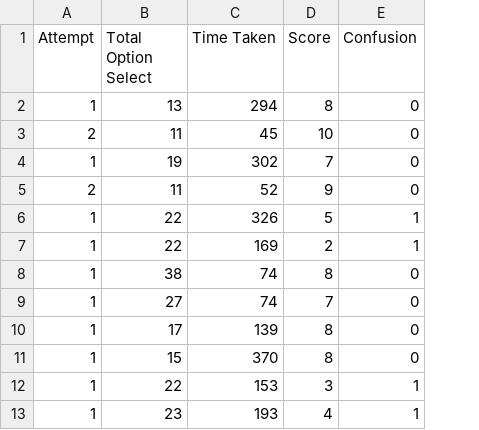
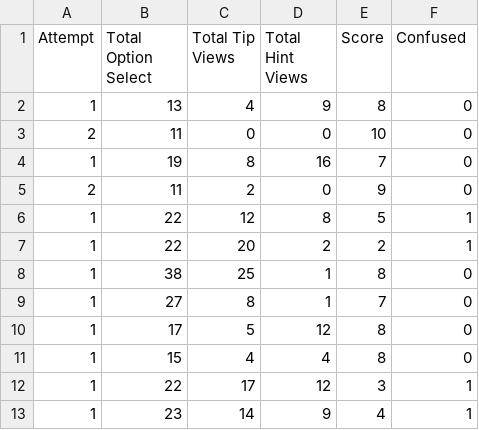
Before and after one commit to CodesNiAyban/Python-Linear-Regression, a CSV file: Confusion.csv, drawn as a sheet; removed rows and columns are numbered as before the commit, all else as after; the diff names each change by its address in the sheet, - before the commit and + after, or states it on an @@ line.

```diff
--- a/Confusion.csv
+++ b/Confusion.csv
-column C (Time Taken), rows 2-13: 294 | 45 | 302 | 52 | 326 | 169 | 74 | 74 | 139 | 370 | 153 | 193
+column C (Total Tip Views), rows 2-13: 4 | 0 | 8 | 2 | 12 | 20 | 25 | 8 | 5 | 4 | 17 | 14
+column D (Total Hint Views), rows 2-13: 9 | 0 | 16 | 0 | 8 | 2 | 1 | 1 | 12 | 4 | 12 | 9
-F1: Confusion
+F1: Confused
```
Also changed, not shown: 1 other file.
